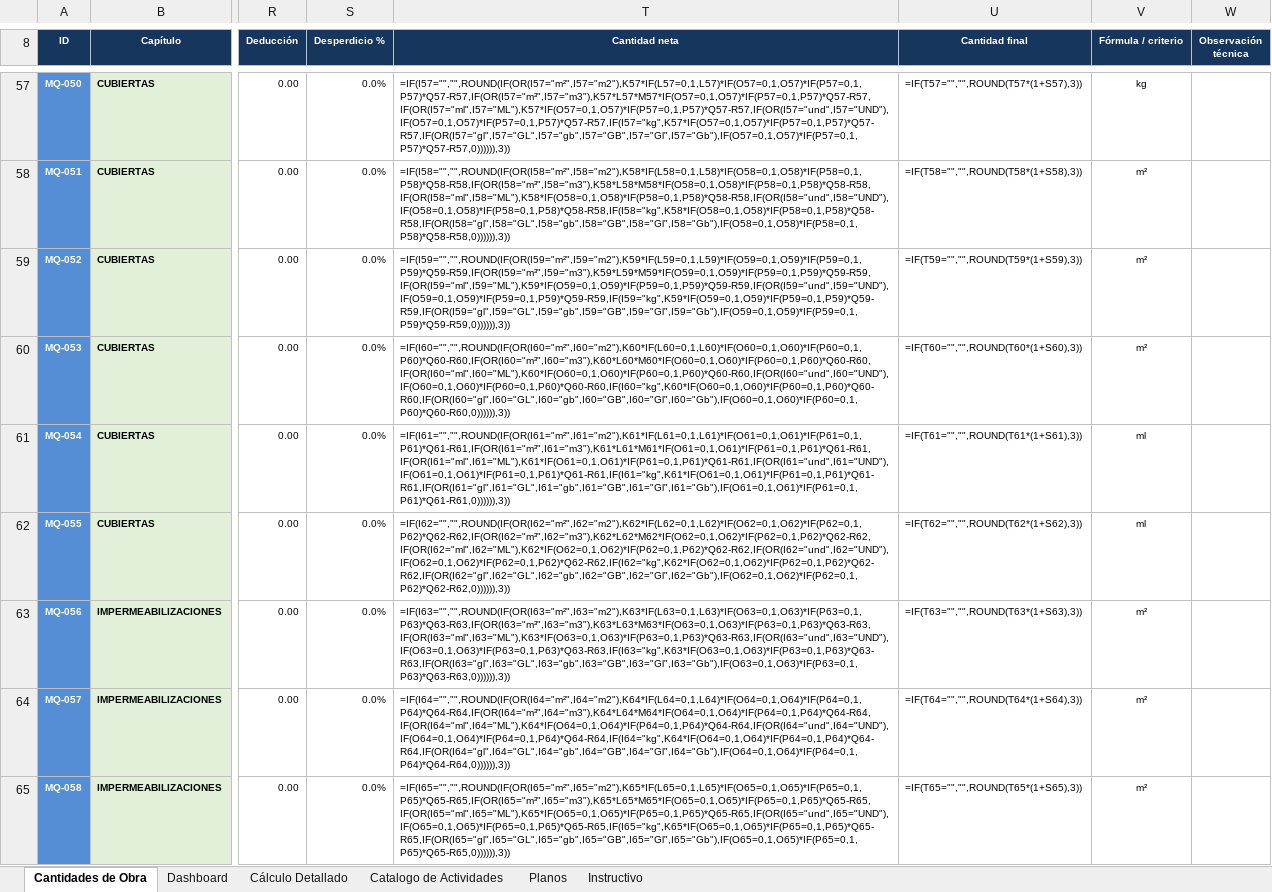
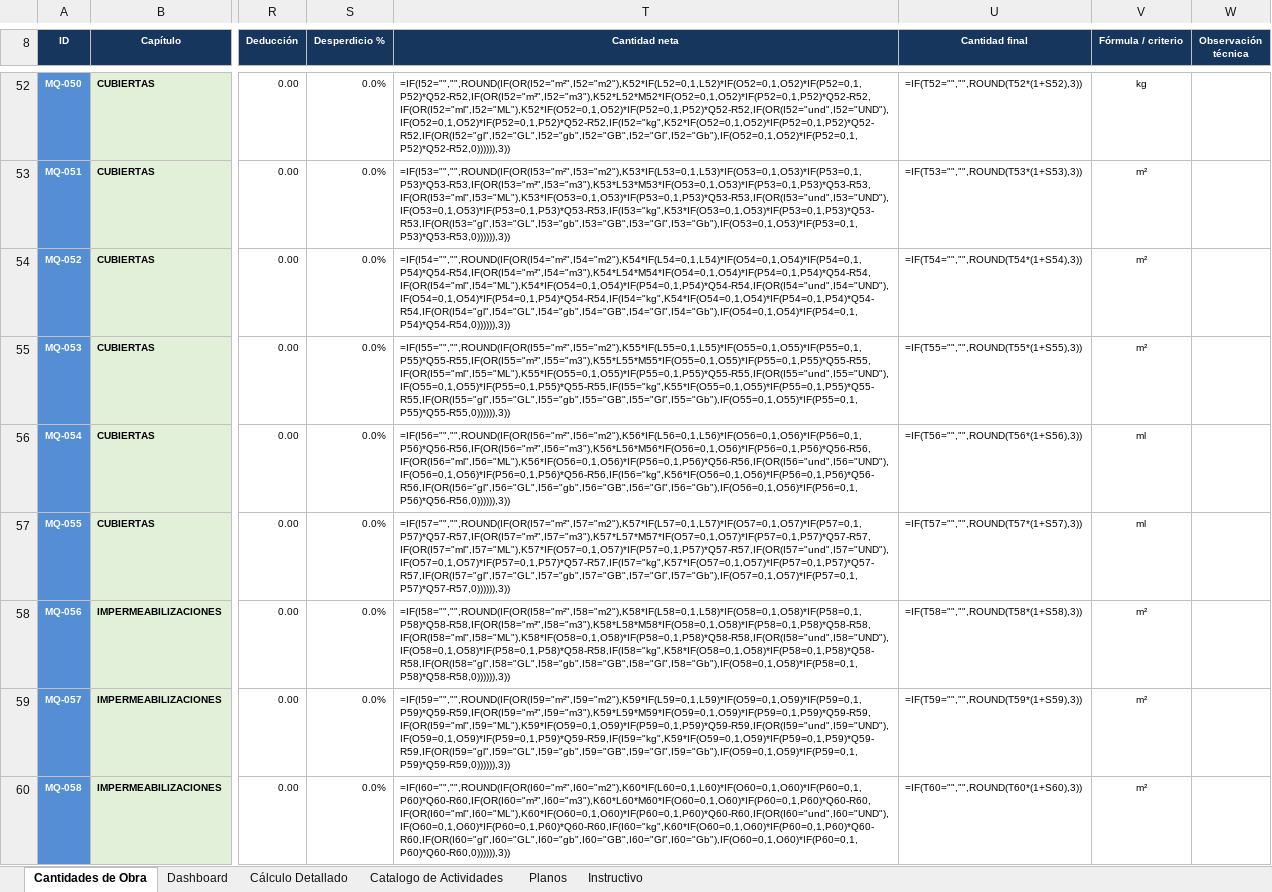
Before and after one commit to hfhr2016-debug/formulario-obra, an Excel workbook: public/plantilla-cantidades.xlsx, sheet Cantidades de Obra, drawn as a sheet; only a part is shown, gaps mark what is left out; values as stored, in another font and other column widths than the file's, no borders; formulas without a stored value are shown as written; charts and pictures not drawn; addresses are those after the commit; the diff covers the shown part only; the diff names each change by its address in the sheet, - before the commit and + after, or states it on an @@ line.

```diff
--- a/public/plantilla-cantidades.xlsx (sheet Cantidades de Obra)
+++ b/public/plantilla-cantidades.xlsx (sheet Cantidades de Obra)
-T52 (Cantidad neta): =IF(I57="","",ROUND(IF(OR(I57="m²",I57="m2"),K57*IF(L57=0,1,L57)*IF(O57=0,1,O57)*IF(P57=0,1,P57)*Q57-R57,IF(OR(I57="m³",I57="m3"),K57*L57*M57*IF(O57=0,1,O57)*IF(P57=0,1,P57)*Q57-R57,IF(OR(I57="ml",I57="ML"),K57*IF(O57=0,1,O57)*IF(P57=0,1,P57)*Q57-R57,IF(OR(I57="und",I57="UND"),IF(O57=0,1,O57)*IF(P57=0,1,P57)*Q57-R57,IF(I57="kg",K57*IF(O57=0,1,O57)*IF(P57=0,1,P57)*Q57-R57,IF(OR(I57="gl",I57="GL",I57="gb",I57="GB",I57="Gl",I57="Gb"),IF(O57=0,1,O57)*IF(P57=0,1,P57)*Q57-R57,0)))))),3))
+T52 (Cantidad neta): =IF(I52="","",ROUND(IF(OR(I52="m²",I52="m2"),K52*IF(L52=0,1,L52)*IF(O52=0,1,O52)*IF(P52=0,1,P52)*Q52-R52,IF(OR(I52="m³",I52="m3"),K52*L52*M52*IF(O52=0,1,O52)*IF(P52=0,1,P52)*Q52-R52,IF(OR(I52="ml",I52="ML"),K52*IF(O52=0,1,O52)*IF(P52=0,1,P52)*Q52-R52,IF(OR(I52="und",I52="UND"),IF(O52=0,1,O52)*IF(P52=0,1,P52)*Q52-R52,IF(I52="kg",K52*IF(O52=0,1,O52)*IF(P52=0,1,P52)*Q52-R52,IF(OR(I52="gl",I52="GL",I52="gb",I52="GB",I52="Gl",I52="Gb"),IF(O52=0,1,O52)*IF(P52=0,1,P52)*Q52-R52,0)))))),3))
-U52 (Cantidad final): =IF(T57="","",ROUND(T57*(1+S57),3))
+U52 (Cantidad final): =IF(T52="","",ROUND(T52*(1+S52),3))
-T53 (Cantidad neta): =IF(I58="","",ROUND(IF(OR(I58="m²",I58="m2"),K58*IF(L58=0,1,L58)*IF(O58=0,1,O58)*IF(P58=0,1,P58)*Q58-R58,IF(OR(I58="m³",I58="m3"),K58*L58*M58*IF(O58=0,1,O58)*IF(P58=0,1,P58)*Q58-R58,IF(OR(I58="ml",I58="ML"),K58*IF(O58=0,1,O58)*IF(P58=0,1,P58)*Q58-R58,IF(OR(I58="und",I58="UND"),IF(O58=0,1,O58)*IF(P58=0,1,P58)*Q58-R58,IF(I58="kg",K58*IF(O58=0,1,O58)*IF(P58=0,1,P58)*Q58-R58,IF(OR(I58="gl",I58="GL",I58="gb",I58="GB",I58="Gl",I58="Gb"),IF(O58=0,1,O58)*IF(P58=0,1,P58)*Q58-R58,0)))))),3))
+T53 (Cantidad neta): =IF(I53="","",ROUND(IF(OR(I53="m²",I53="m2"),K53*IF(L53=0,1,L53)*IF(O53=0,1,O53)*IF(P53=0,1,P53)*Q53-R53,IF(OR(I53="m³",I53="m3"),K53*L53*M53*IF(O53=0,1,O53)*IF(P53=0,1,P53)*Q53-R53,IF(OR(I53="ml",I53="ML"),K53*IF(O53=0,1,O53)*IF(P53=0,1,P53)*Q53-R53,IF(OR(I53="und",I53="UND"),IF(O53=0,1,O53)*IF(P53=0,1,P53)*Q53-R53,IF(I53="kg",K53*IF(O53=0,1,O53)*IF(P53=0,1,P53)*Q53-R53,IF(OR(I53="gl",I53="GL",I53="gb",I53="GB",I53="Gl",I53="Gb"),IF(O53=0,1,O53)*IF(P53=0,1,P53)*Q53-R53,0)))))),3))
-U53 (Cantidad final): =IF(T58="","",ROUND(T58*(1+S58),3))
+U53 (Cantidad final): =IF(T53="","",ROUND(T53*(1+S53),3))
-T54 (Cantidad neta): =IF(I59="","",ROUND(IF(OR(I59="m²",I59="m2"),K59*IF(L59=0,1,L59)*IF(O59=0,1,O59)*IF(P59=0,1,P59)*Q59-R59,IF(OR(I59="m³",I59="m3"),K59*L59*M59*IF(O59=0,1,O59)*IF(P59=0,1,P59)*Q59-R59,IF(OR(I59="ml",I59="ML"),K59*IF(O59=0,1,O59)*IF(P59=0,1,P59)*Q59-R59,IF(OR(I59="und",I59="UND"),IF(O59=0,1,O59)*IF(P59=0,1,P59)*Q59-R59,IF(I59="kg",K59*IF(O59=0,1,O59)*IF(P59=0,1,P59)*Q59-R59,IF(OR(I59="gl",I59="GL",I59="gb",I59="GB",I59="Gl",I59="Gb"),IF(O59=0,1,O59)*IF(P59=0,1,P59)*Q59-R59,0)))))),3))
+T54 (Cantidad neta): =IF(I54="","",ROUND(IF(OR(I54="m²",I54="m2"),K54*IF(L54=0,1,L54)*IF(O54=0,1,O54)*IF(P54=0,1,P54)*Q54-R54,IF(OR(I54="m³",I54="m3"),K54*L54*M54*IF(O54=0,1,O54)*IF(P54=0,1,P54)*Q54-R54,IF(OR(I54="ml",I54="ML"),K54*IF(O54=0,1,O54)*IF(P54=0,1,P54)*Q54-R54,IF(OR(I54="und",I54="UND"),IF(O54=0,1,O54)*IF(P54=0,1,P54)*Q54-R54,IF(I54="kg",K54*IF(O54=0,1,O54)*IF(P54=0,1,P54)*Q54-R54,IF(OR(I54="gl",I54="GL",I54="gb",I54="GB",I54="Gl",I54="Gb"),IF(O54=0,1,O54)*IF(P54=0,1,P54)*Q54-R54,0)))))),3))
-U54 (Cantidad final): =IF(T59="","",ROUND(T59*(1+S59),3))
+U54 (Cantidad final): =IF(T54="","",ROUND(T54*(1+S54),3))
-T55 (Cantidad neta): =IF(I60="","",ROUND(IF(OR(I60="m²",I60="m2"),K60*IF(L60=0,1,L60)*IF(O60=0,1,O60)*IF(P60=0,1,P60)*Q60-R60,IF(OR(I60="m³",I60="m3"),K60*L60*M60*IF(O60=0,1,O60)*IF(P60=0,1,P60)*Q60-R60,IF(OR(I60="ml",I60="ML"),K60*IF(O60=0,1,O60)*IF(P60=0,1,P60)*Q60-R60,IF(OR(I60="und",I60="UND"),IF(O60=0,1,O60)*IF(P60=0,1,P60)*Q60-R60,IF(I60="kg",K60*IF(O60=0,1,O60)*IF(P60=0,1,P60)*Q60-R60,IF(OR(I60="gl",I60="GL",I60="gb",I60="GB",I60="Gl",I60="Gb"),IF(O60=0,1,O60)*IF(P60=0,1,P60)*Q60-R60,0)))))),3))
+T55 (Cantidad neta): =IF(I55="","",ROUND(IF(OR(I55="m²",I55="m2"),K55*IF(L55=0,1,L55)*IF(O55=0,1,O55)*IF(P55=0,1,P55)*Q55-R55,IF(OR(I55="m³",I55="m3"),K55*L55*M55*IF(O55=0,1,O55)*IF(P55=0,1,P55)*Q55-R55,IF(OR(I55="ml",I55="ML"),K55*IF(O55=0,1,O55)*IF(P55=0,1,P55)*Q55-R55,IF(OR(I55="und",I55="UND"),IF(O55=0,1,O55)*IF(P55=0,1,P55)*Q55-R55,IF(I55="kg",K55*IF(O55=0,1,O55)*IF(P55=0,1,P55)*Q55-R55,IF(OR(I55="gl",I55="GL",I55="gb",I55="GB",I55="Gl",I55="Gb"),IF(O55=0,1,O55)*IF(P55=0,1,P55)*Q55-R55,0)))))),3))
-U55 (Cantidad final): =IF(T60="","",ROUND(T60*(1+S60),3))
+U55 (Cantidad final): =IF(T55="","",ROUND(T55*(1+S55),3))
-T56 (Cantidad neta): =IF(I61="","",ROUND(IF(OR(I61="m²",I61="m2"),K61*IF(L61=0,1,L61)*IF(O61=0,1,O61)*IF(P61=0,1,P61)*Q61-R61,IF(OR(I61="m³",I61="m3"),K61*L61*M61*IF(O61=0,1,O61)*IF(P61=0,1,P61)*Q61-R61,IF(OR(I61="ml",I61="ML"),K61*IF(O61=0,1,O61)*IF(P61=0,1,P61)*Q61-R61,IF(OR(I61="und",I61="UND"),IF(O61=0,1,O61)*IF(P61=0,1,P61)*Q61-R61,IF(I61="kg",K61*IF(O61=0,1,O61)*IF(P61=0,1,P61)*Q61-R61,IF(OR(I61="gl",I61="GL",I61="gb",I61="GB",I61="Gl",I61="Gb"),IF(O61=0,1,O61)*IF(P61=0,1,P61)*Q61-R61,0)))))),3))
+T56 (Cantidad neta): =IF(I56="","",ROUND(IF(OR(I56="m²",I56="m2"),K56*IF(L56=0,1,L56)*IF(O56=0,1,O56)*IF(P56=0,1,P56)*Q56-R56,IF(OR(I56="m³",I56="m3"),K56*L56*M56*IF(O56=0,1,O56)*IF(P56=0,1,P56)*Q56-R56,IF(OR(I56="ml",I56="ML"),K56*IF(O56=0,1,O56)*IF(P56=0,1,P56)*Q56-R56,IF(OR(I56="und",I56="UND"),IF(O56=0,1,O56)*IF(P56=0,1,P56)*Q56-R56,IF(I56="kg",K56*IF(O56=0,1,O56)*IF(P56=0,1,P56)*Q56-R56,IF(OR(I56="gl",I56="GL",I56="gb",I56="GB",I56="Gl",I56="Gb"),IF(O56=0,1,O56)*IF(P56=0,1,P56)*Q56-R56,0)))))),3))
-U56 (Cantidad final): =IF(T61="","",ROUND(T61*(1+S61),3))
+U56 (Cantidad final): =IF(T56="","",ROUND(T56*(1+S56),3))
-T57 (Cantidad neta): =IF(I62="","",ROUND(IF(OR(I62="m²",I62="m2"),K62*IF(L62=0,1,L62)*IF(O62=0,1,O62)*IF(P62=0,1,P62)*Q62-R62,IF(OR(I62="m³",I62="m3"),K62*L62*M62*IF(O62=0,1,O62)*IF(P62=0,1,P62)*Q62-R62,IF(OR(I62="ml",I62="ML"),K62*IF(O62=0,1,O62)*IF(P62=0,1,P62)*Q62-R62,IF(OR(I62="und",I62="UND"),IF(O62=0,1,O62)*IF(P62=0,1,P62)*Q62-R62,IF(I62="kg",K62*IF(O62=0,1,O62)*IF(P62=0,1,P62)*Q62-R62,IF(OR(I62="gl",I62="GL",I62="gb",I62="GB",I62="Gl",I62="Gb"),IF(O62=0,1,O62)*IF(P62=0,1,P62)*Q62-R62,0)))))),3))
+T57 (Cantidad neta): =IF(I57="","",ROUND(IF(OR(I57="m²",I57="m2"),K57*IF(L57=0,1,L57)*IF(O57=0,1,O57)*IF(P57=0,1,P57)*Q57-R57,IF(OR(I57="m³",I57="m3"),K57*L57*M57*IF(O57=0,1,O57)*IF(P57=0,1,P57)*Q57-R57,IF(OR(I57="ml",I57="ML"),K57*IF(O57=0,1,O57)*IF(P57=0,1,P57)*Q57-R57,IF(OR(I57="und",I57="UND"),IF(O57=0,1,O57)*IF(P57=0,1,P57)*Q57-R57,IF(I57="kg",K57*IF(O57=0,1,O57)*IF(P57=0,1,P57)*Q57-R57,IF(OR(I57="gl",I57="GL",I57="gb",I57="GB",I57="Gl",I57="Gb"),IF(O57=0,1,O57)*IF(P57=0,1,P57)*Q57-R57,0)))))),3))
-U57 (Cantidad final): =IF(T62="","",ROUND(T62*(1+S62),3))
+U57 (Cantidad final): =IF(T57="","",ROUND(T57*(1+S57),3))
-T58 (Cantidad neta): =IF(I63="","",ROUND(IF(OR(I63="m²",I63="m2"),K63*IF(L63=0,1,L63)*IF(O63=0,1,O63)*IF(P63=0,1,P63)*Q63-R63,IF(OR(I63="m³",I63="m3"),K63*L63*M63*IF(O63=0,1,O63)*IF(P63=0,1,P63)*Q63-R63,IF(OR(I63="ml",I63="ML"),K63*IF(O63=0,1,O63)*IF(P63=0,1,P63)*Q63-R63,IF(OR(I63="und",I63="UND"),IF(O63=0,1,O63)*IF(P63=0,1,P63)*Q63-R63,IF(I63="kg",K63*IF(O63=0,1,O63)*IF(P63=0,1,P63)*Q63-R63,IF(OR(I63="gl",I63="GL",I63="gb",I63="GB",I63="Gl",I63="Gb"),IF(O63=0,1,O63)*IF(P63=0,1,P63)*Q63-R63,0)))))),3))
+T58 (Cantidad neta): =IF(I58="","",ROUND(IF(OR(I58="m²",I58="m2"),K58*IF(L58=0,1,L58)*IF(O58=0,1,O58)*IF(P58=0,1,P58)*Q58-R58,IF(OR(I58="m³",I58="m3"),K58*L58*M58*IF(O58=0,1,O58)*IF(P58=0,1,P58)*Q58-R58,IF(OR(I58="ml",I58="ML"),K58*IF(O58=0,1,O58)*IF(P58=0,1,P58)*Q58-R58,IF(OR(I58="und",I58="UND"),IF(O58=0,1,O58)*IF(P58=0,1,P58)*Q58-R58,IF(I58="kg",K58*IF(O58=0,1,O58)*IF(P58=0,1,P58)*Q58-R58,IF(OR(I58="gl",I58="GL",I58="gb",I58="GB",I58="Gl",I58="Gb"),IF(O58=0,1,O58)*IF(P58=0,1,P58)*Q58-R58,0)))))),3))
-U58 (Cantidad final): =IF(T63="","",ROUND(T63*(1+S63),3))
+U58 (Cantidad final): =IF(T58="","",ROUND(T58*(1+S58),3))
-T59 (Cantidad neta): =IF(I64="","",ROUND(IF(OR(I64="m²",I64="m2"),K64*IF(L64=0,1,L64)*IF(O64=0,1,O64)*IF(P64=0,1,P64)*Q64-R64,IF(OR(I64="m³",I64="m3"),K64*L64*M64*IF(O64=0,1,O64)*IF(P64=0,1,P64)*Q64-R64,IF(OR(I64="ml",I64="ML"),K64*IF(O64=0,1,O64)*IF(P64=0,1,P64)*Q64-R64,IF(OR(I64="und",I64="UND"),IF(O64=0,1,O64)*IF(P64=0,1,P64)*Q64-R64,IF(I64="kg",K64*IF(O64=0,1,O64)*IF(P64=0,1,P64)*Q64-R64,IF(OR(I64="gl",I64="GL",I64="gb",I64="GB",I64="Gl",I64="Gb"),IF(O64=0,1,O64)*IF(P64=0,1,P64)*Q64-R64,0)))))),3))
+T59 (Cantidad neta): =IF(I59="","",ROUND(IF(OR(I59="m²",I59="m2"),K59*IF(L59=0,1,L59)*IF(O59=0,1,O59)*IF(P59=0,1,P59)*Q59-R59,IF(OR(I59="m³",I59="m3"),K59*L59*M59*IF(O59=0,1,O59)*IF(P59=0,1,P59)*Q59-R59,IF(OR(I59="ml",I59="ML"),K59*IF(O59=0,1,O59)*IF(P59=0,1,P59)*Q59-R59,IF(OR(I59="und",I59="UND"),IF(O59=0,1,O59)*IF(P59=0,1,P59)*Q59-R59,IF(I59="kg",K59*IF(O59=0,1,O59)*IF(P59=0,1,P59)*Q59-R59,IF(OR(I59="gl",I59="GL",I59="gb",I59="GB",I59="Gl",I59="Gb"),IF(O59=0,1,O59)*IF(P59=0,1,P59)*Q59-R59,0)))))),3))
-U59 (Cantidad final): =IF(T64="","",ROUND(T64*(1+S64),3))
+U59 (Cantidad final): =IF(T59="","",ROUND(T59*(1+S59),3))
-T60 (Cantidad neta): =IF(I65="","",ROUND(IF(OR(I65="m²",I65="m2"),K65*IF(L65=0,1,L65)*IF(O65=0,1,O65)*IF(P65=0,1,P65)*Q65-R65,IF(OR(I65="m³",I65="m3"),K65*L65*M65*IF(O65=0,1,O65)*IF(P65=0,1,P65)*Q65-R65,IF(OR(I65="ml",I65="ML"),K65*IF(O65=0,1,O65)*IF(P65=0,1,P65)*Q65-R65,IF(OR(I65="und",I65="UND"),IF(O65=0,1,O65)*IF(P65=0,1,P65)*Q65-R65,IF(I65="kg",K65*IF(O65=0,1,O65)*IF(P65=0,1,P65)*Q65-R65,IF(OR(I65="gl",I65="GL",I65="gb",I65="GB",I65="Gl",I65="Gb"),IF(O65=0,1,O65)*IF(P65=0,1,P65)*Q65-R65,0)))))),3))
+T60 (Cantidad neta): =IF(I60="","",ROUND(IF(OR(I60="m²",I60="m2"),K60*IF(L60=0,1,L60)*IF(O60=0,1,O60)*IF(P60=0,1,P60)*Q60-R60,IF(OR(I60="m³",I60="m3"),K60*L60*M60*IF(O60=0,1,O60)*IF(P60=0,1,P60)*Q60-R60,IF(OR(I60="ml",I60="ML"),K60*IF(O60=0,1,O60)*IF(P60=0,1,P60)*Q60-R60,IF(OR(I60="und",I60="UND"),IF(O60=0,1,O60)*IF(P60=0,1,P60)*Q60-R60,IF(I60="kg",K60*IF(O60=0,1,O60)*IF(P60=0,1,P60)*Q60-R60,IF(OR(I60="gl",I60="GL",I60="gb",I60="GB",I60="Gl",I60="Gb"),IF(O60=0,1,O60)*IF(P60=0,1,P60)*Q60-R60,0)))))),3))
-U60 (Cantidad final): =IF(T65="","",ROUND(T65*(1+S65),3))
+U60 (Cantidad final): =IF(T60="","",ROUND(T60*(1+S60),3))
```
Also changed, not shown: 5 removed rows and 186 edited cells elsewhere in this sheet, public/plantilla-mensual.xlsx, public/plantilla-presupuesto.xlsx, 1 other file.
